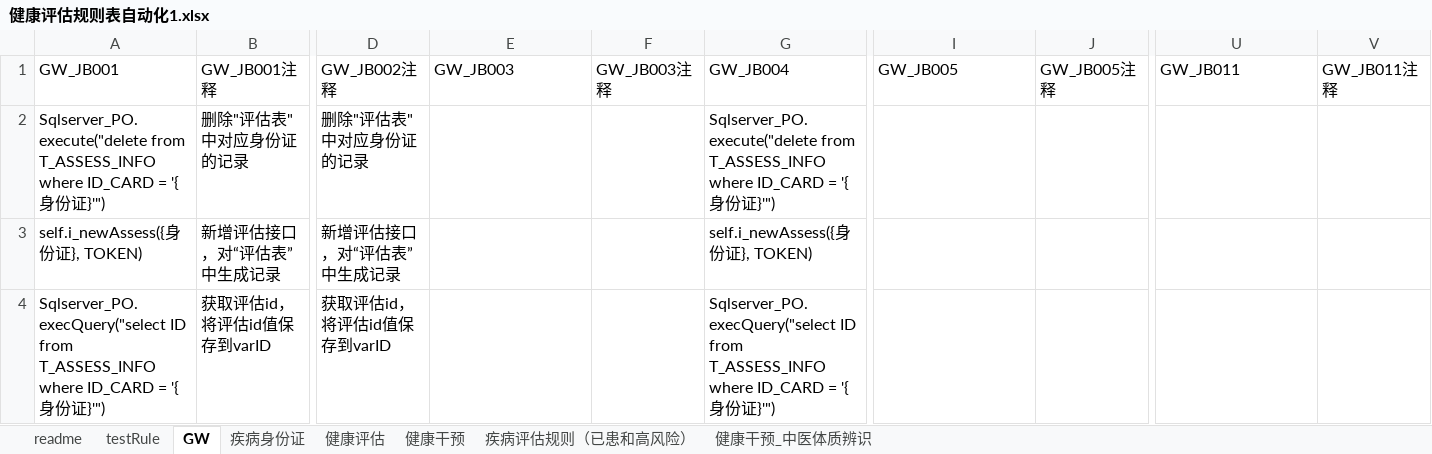
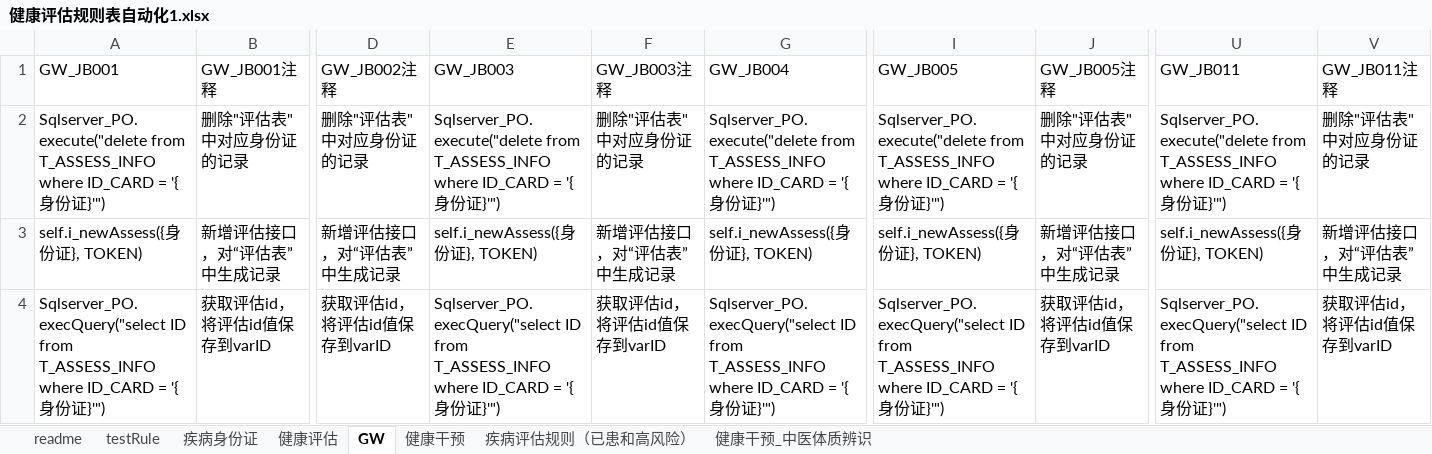
Before and after one commit to skducn/project, an Excel workbook: instance/zyjk/CHC/rule/健康评估规则表自动化1.xlsx, sheet GW, drawn as a sheet; only a part is shown, gaps mark what is left out; values as stored, in another font and other column widths than the file's, no cell formats; the diff covers the shown part only; the diff names each change by its address in the sheet, - before the commit and + after, or states it on an @@ line.

```diff
--- a/instance/zyjk/CHC/rule/健康评估规则表自动化1.xlsx (sheet GW)
+++ b/instance/zyjk/CHC/rule/健康评估规则表自动化1.xlsx (sheet GW)
@@ sheet tab order changed: readme | testRule | 疾病身份证 | 健康评估 | GW | 健康干预 | 疾病评估规则（已患和高风险） | 健康干预_中医体质辨识 @@
-E2 (GW_JB003): (empty)
+E2 (GW_JB003): Sqlserver_PO.execute("delete from T_ASSESS_INFO where ID_CARD = '{身份证}'")
-F2 (GW_JB003注释): (empty)
+F2 (GW_JB003注释): 删除"评估表"中对应身份证的记录
-I2 (GW_JB005): (empty)
+I2 (GW_JB005): Sqlserver_PO.execute("delete from T_ASSESS_INFO where ID_CARD = '{身份证}'")
-J2 (GW_JB005注释): (empty)
+J2 (GW_JB005注释): 删除"评估表"中对应身份证的记录
-U2 (GW_JB011): (empty)
+U2 (GW_JB011): Sqlserver_PO.execute("delete from T_ASSESS_INFO where ID_CARD = '{身份证}'")
-V2 (GW_JB011注释): (empty)
+V2 (GW_JB011注释): 删除"评估表"中对应身份证的记录
-E3 (GW_JB003): (empty)
+E3 (GW_JB003): self.i_newAssess({身份证}, TOKEN)
-F3 (GW_JB003注释): (empty)
+F3 (GW_JB003注释): 新增评估接口，对“评估表”中生成记录
-I3 (GW_JB005): (empty)
+I3 (GW_JB005): self.i_newAssess({身份证}, TOKEN)
-J3 (GW_JB005注释): (empty)
+J3 (GW_JB005注释): 新增评估接口，对“评估表”中生成记录
-U3 (GW_JB011): (empty)
+U3 (GW_JB011): self.i_newAssess({身份证}, TOKEN)
-V3 (GW_JB011注释): (empty)
+V3 (GW_JB011注释): 新增评估接口，对“评估表”中生成记录
-E4 (GW_JB003): (empty)
+E4 (GW_JB003): Sqlserver_PO.execQuery("select ID from T_ASSESS_INFO where ID_CARD = '{身份证}'")
-F4 (GW_JB003注释): (empty)
+F4 (GW_JB003注释): 获取评估id，将评估id值保存到varID
-I4 (GW_JB005): (empty)
+I4 (GW_JB005): Sqlserver_PO.execQuery("select ID from T_ASSESS_INFO where ID_CARD = '{身份证}'")
-J4 (GW_JB005注释): (empty)
+J4 (GW_JB005注释): 获取评估id，将评估id值保存到varID
-U4 (GW_JB011): (empty)
+U4 (GW_JB011): Sqlserver_PO.execQuery("select ID from T_ASSESS_INFO where ID_CARD = '{身份证}'")
-V4 (GW_JB011注释): (empty)
+V4 (GW_JB011注释): 获取评估id，将评估id值保存到varID
```
Also changed, not shown: 1 added row, 1 removed row and 290 edited cells elsewhere in this sheet, sheet 疾病评估规则（已患和高风险）, sheet 健康评估, sheet testRule, cell formats, 6 other files.
